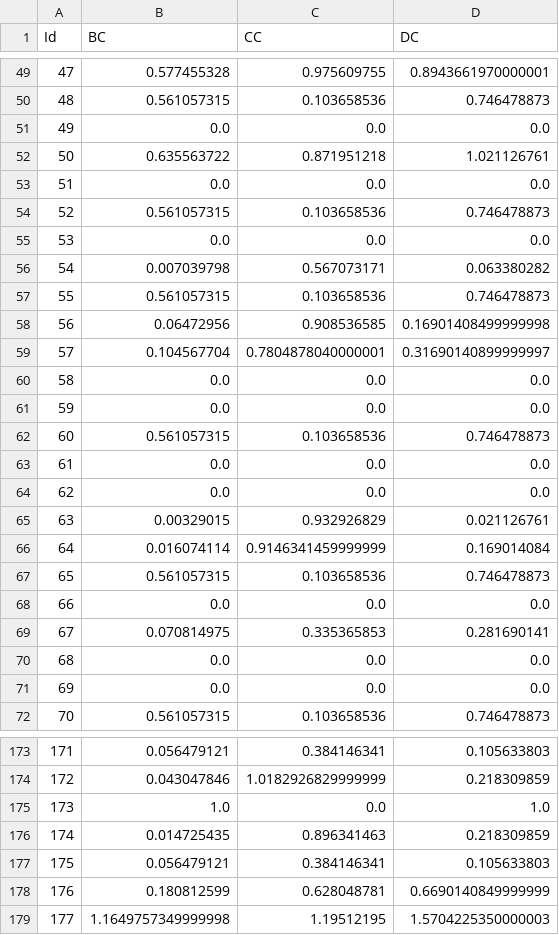
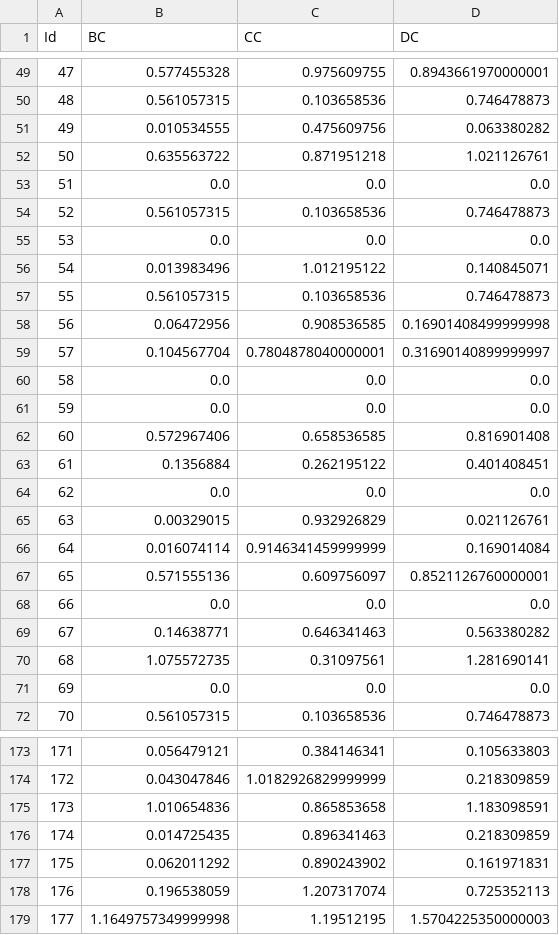
Before and after one commit to engineerball/MyFilterLearner, a CSV file: Pos_Centrality.csv, drawn as a sheet; only a part is shown, gaps mark what is left out; the diff covers the shown part only.

```diff
--- a/Pos_Centrality.csv
+++ b/Pos_Centrality.csv
@@ -50,3 +50,3 @@ Id,BC,CC,DC
 48,0.561057315,0.103658536,0.746478873
-49,0.0,0.0,0.0
+49,0.010534555,0.475609756,0.063380282
 50,0.635563722,0.871951218,1.021126761
@@ -55,3 +55,3 @@ Id,BC,CC,DC
 53,0.0,0.0,0.0
-54,0.007039798,0.567073171,0.063380282
+54,0.013983496,1.012195122,0.140845071
 55,0.561057315,0.103658536,0.746478873
@@ -61,4 +61,4 @@ Id,BC,CC,DC
 59,0.0,0.0,0.0
-60,0.561057315,0.103658536,0.746478873
-61,0.0,0.0,0.0
+60,0.572967406,0.658536585,0.816901408
+61,0.1356884,0.262195122,0.401408451
 62,0.0,0.0,0.0
@@ -66,6 +66,6 @@ Id,BC,CC,DC
 64,0.016074114,0.9146341459999999,0.169014084
-65,0.561057315,0.103658536,0.746478873
+65,0.571555136,0.609756097,0.8521126760000001
 66,0.0,0.0,0.0
-67,0.070814975,0.335365853,0.281690141
-68,0.0,0.0,0.0
+67,0.14638771,0.646341463,0.563380282
+68,1.075572735,0.31097561,1.281690141
 69,0.0,0.0,0.0
@@ -174,6 +174,6 @@ Id,BC,CC,DC
 172,0.043047846,1.0182926829999999,0.218309859
-173,1.0,0.0,1.0
+173,1.010654836,0.865853658,1.183098591
 174,0.014725435,0.896341463,0.218309859
-175,0.056479121,0.384146341,0.105633803
-176,0.180812599,0.628048781,0.6690140849999999
+175,0.062011292,0.890243902,0.161971831
+176,0.196538059,1.207317074,0.725352113
 177,1.1649757349999998,1.19512195,1.5704225350000003
```
Also changed, not shown: 17 edited cells elsewhere in this file, Neg_Centrality.csv, 4 other files.
